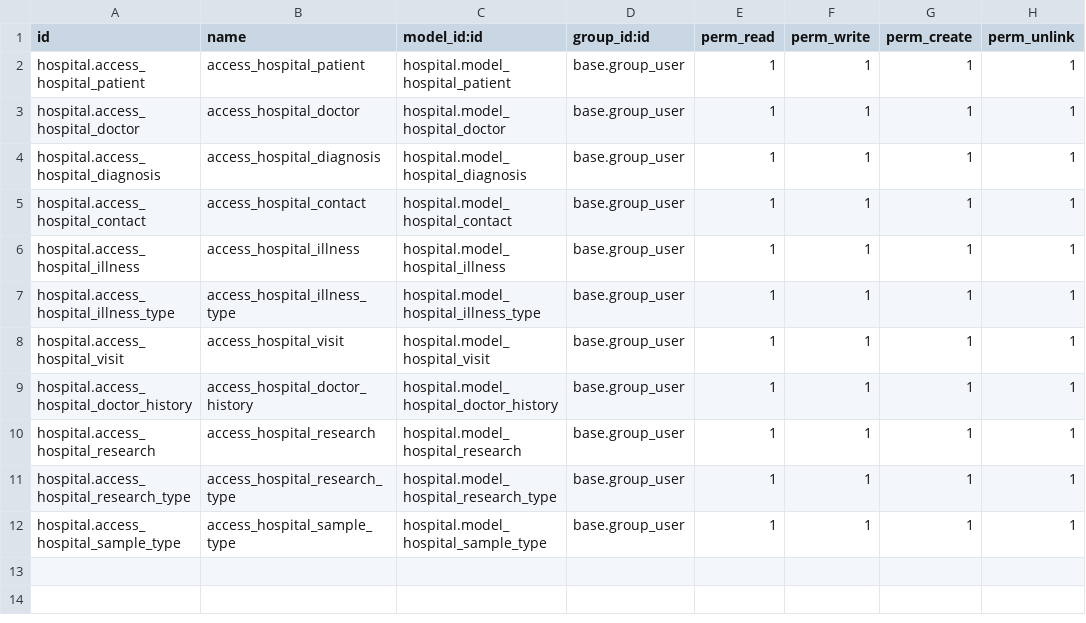
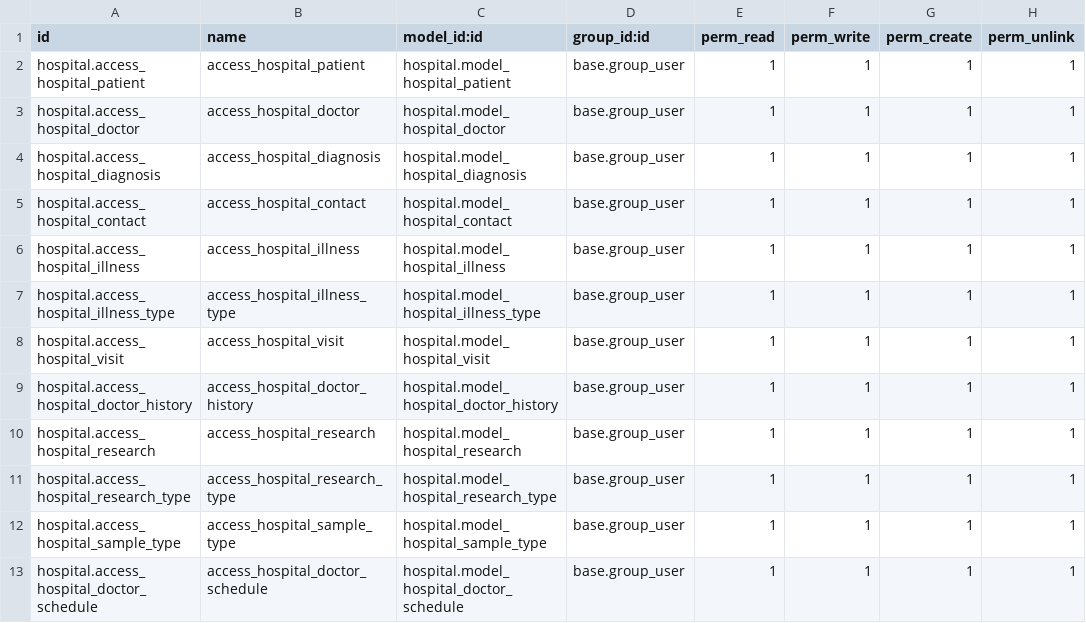
Before and after one commit to 121mlvin/odootasks, a CSV file: custom/dev/hospital/security/ir.model.access.csv, drawn as a sheet; the diff names each change by its address in the sheet, - before the commit and + after, or states it on an @@ line.

Commit message:
Stage 2 task: created the Doctor's Schedule model ensuring there are no overlapping time slots, extend the Doctor Visit model to allow appointment scheduling and ensure no double bookings for the same time slot, added a constraint to prevent users from modifying the date, time, or doctor for appointments that have already occurred, prevented users from deleting or archiving doctor visits that are linked to a diagnosis

```diff
--- a/custom/dev/hospital/security/ir.model.access.csv
+++ b/custom/dev/hospital/security/ir.model.access.csv
+row 13: hospital.access_hospital_doctor_schedule | access_hospital_doctor_schedule | hospital.model_hospital_doctor_schedule | base.group_user | 1 | 1 | 1 | 1
```
Also changed, not shown: 11 other files.
